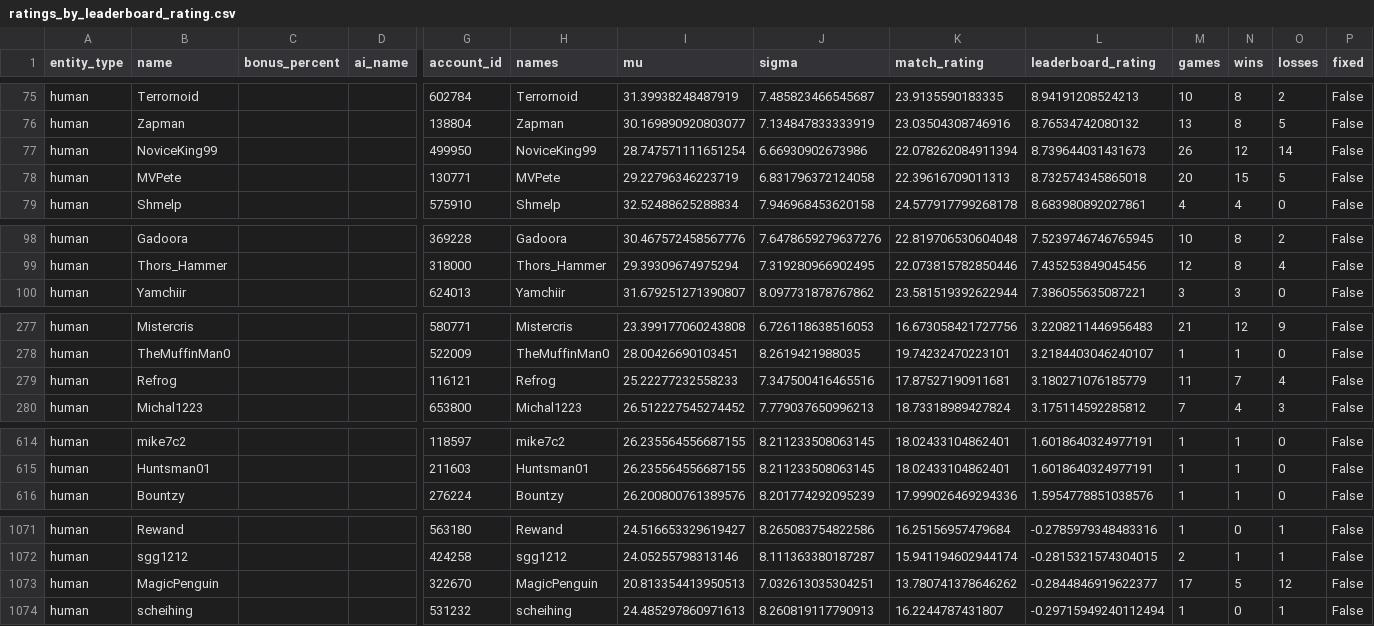
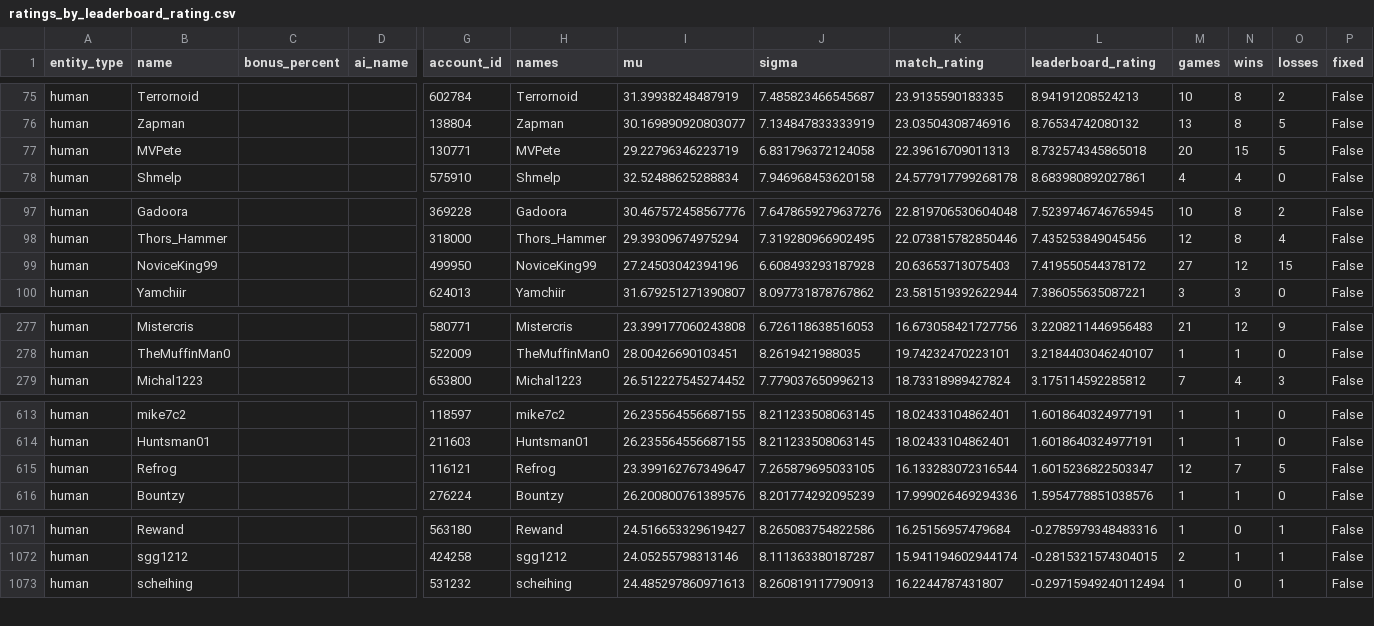
Before and after one commit to Barscrewl/BarbOS, a CSV file: public/fixed_seed/ratings_by_leaderboard_rating.csv, drawn as a sheet; only a part is shown, gaps mark what is left out; removed rows and columns are numbered as before the commit, all else as after; rows hold the shown columns only; the diff covers the shown part only; the diff names each change by its address in the sheet, - before the commit and + after, or states it on an @@ line.

```diff
--- a/public/fixed_seed/ratings_by_leaderboard_rating.csv
+++ b/public/fixed_seed/ratings_by_leaderboard_rating.csv
-row 77: human | NoviceKing99 |  |  | 499950 | NoviceKing99 | 28.747571111651254 | 6.66930902673986 | 22.078262084911394 | 8.739644031431673 | 26 | 12 | 14 | False
+row 99: human | NoviceKing99 |  |  | 499950 | NoviceKing99 | 27.24503042394196 | 6.608493293187928 | 20.63653713075403 | 7.419550544378172 | 27 | 12 | 15 | False
-row 279: human | Refrog |  |  | 116121 | Refrog | 25.22277232558233 | 7.347500416465516 | 17.87527190911681 | 3.180271076185779 | 11 | 7 | 4 | False
+row 615: human | Refrog |  |  | 116121 | Refrog | 23.399162767349647 | 7.265879695033105 | 16.133283072316544 | 1.6015236822503347 | 12 | 7 | 5 | False
-row 1073: human | MagicPenguin |  |  | 322670 | MagicPenguin | 20.813354413950513 | 7.032613035304251 | 13.780741378646262 | -0.2844846919622377 | 17 | 5 | 12 | False
```
Also changed, not shown: 5 added rows, 4 removed rows and 8 edited cells elsewhere in this file, data/matches_index.csv, public/fixed_seed/matches.csv, 14 other files.
